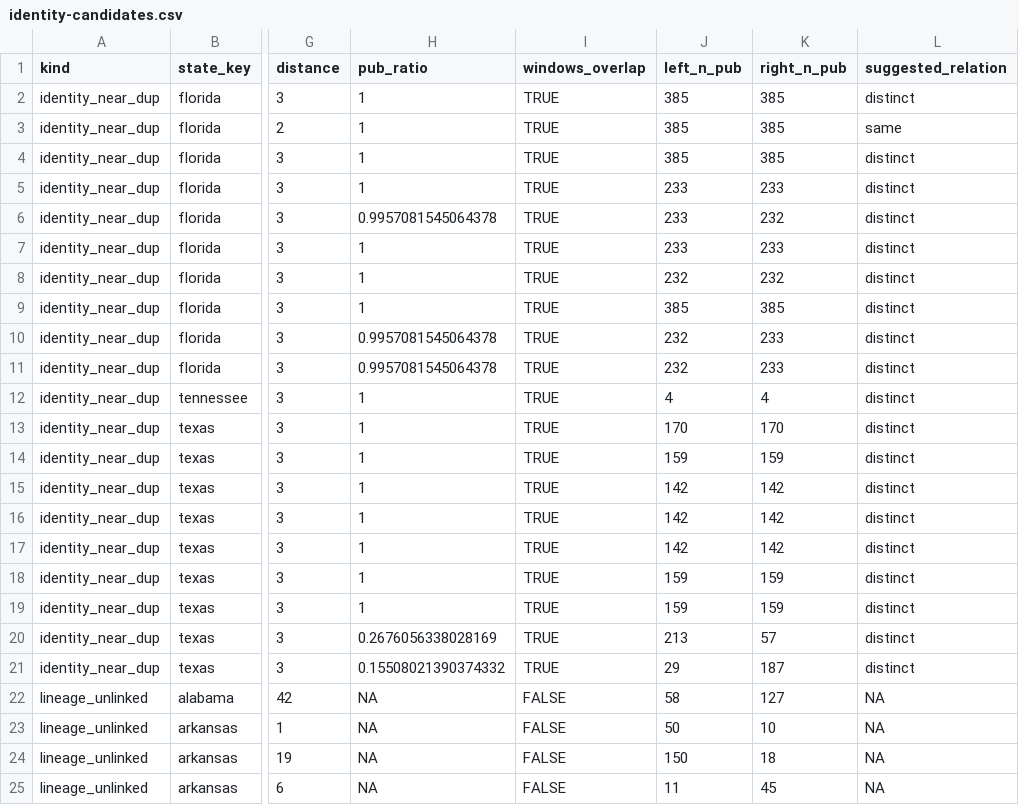
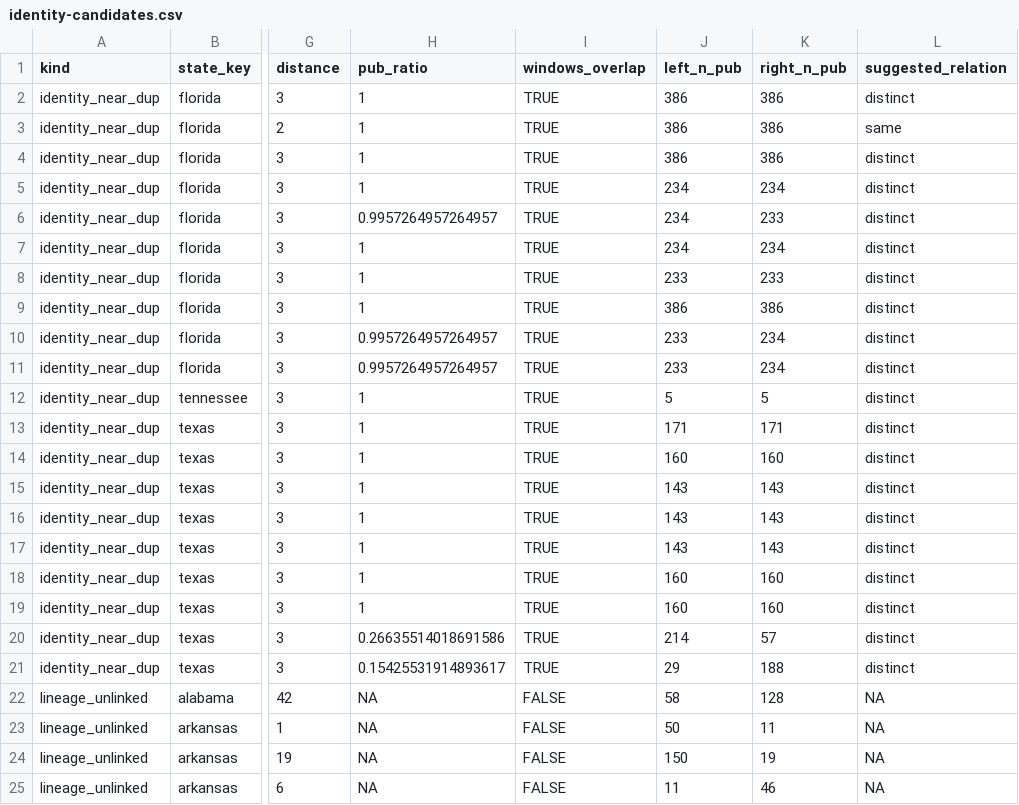
Before and after one commit to deportationdata/ice-287g, a CSV file: data/qa/identity-candidates.csv, drawn as a sheet; only a part is shown, gaps mark what is left out; the diff covers the shown part only; the diff names each change by its address in the sheet, - before the commit and + after, or states it on an @@ line.

```diff
--- a/data/qa/identity-candidates.csv
+++ b/data/qa/identity-candidates.csv
-J2:J4 (left_n_pub): 385
+J2:J4 (left_n_pub): 386
-K2:K4 (right_n_pub): 385
+K2:K4 (right_n_pub): 386
-J5:J7 (left_n_pub): 233
+J5:J7 (left_n_pub): 234
-K5 (right_n_pub): 233
+K5 (right_n_pub): 234
-H6 (pub_ratio): 0.9957081545064378
+H6 (pub_ratio): 0.9957264957264957
-K6 (right_n_pub): 232
+K6 (right_n_pub): 233
-K7 (right_n_pub): 233
+K7 (right_n_pub): 234
-J8 (left_n_pub): 232
+J8 (left_n_pub): 233
-K8 (right_n_pub): 232
+K8 (right_n_pub): 233
-J9 (left_n_pub): 385
+J9 (left_n_pub): 386
-K9 (right_n_pub): 385
+K9 (right_n_pub): 386
-H10:H11 (pub_ratio): 0.9957081545064378
+H10:H11 (pub_ratio): 0.9957264957264957
-J10:J11 (left_n_pub): 232
+J10:J11 (left_n_pub): 233
-K10:K11 (right_n_pub): 233
+K10:K11 (right_n_pub): 234
-J12 (left_n_pub): 4
+J12 (left_n_pub): 5
-K12 (right_n_pub): 4
+K12 (right_n_pub): 5
-J13 (left_n_pub): 170
+J13 (left_n_pub): 171
-K13 (right_n_pub): 170
+K13 (right_n_pub): 171
-J14 (left_n_pub): 159
+J14 (left_n_pub): 160
-K14 (right_n_pub): 159
+K14 (right_n_pub): 160
-J15:J17 (left_n_pub): 142
+J15:J17 (left_n_pub): 143
-K15:K17 (right_n_pub): 142
+K15:K17 (right_n_pub): 143
-J18:J19 (left_n_pub): 159
+J18:J19 (left_n_pub): 160
-K18:K19 (right_n_pub): 159
+K18:K19 (right_n_pub): 160
-H20 (pub_ratio): 0.2676056338028169
+H20 (pub_ratio): 0.26635514018691586
-J20 (left_n_pub): 213
+J20 (left_n_pub): 214
-H21 (pub_ratio): 0.15508021390374332
+H21 (pub_ratio): 0.15425531914893617
-K21 (right_n_pub): 187
+K21 (right_n_pub): 188
-K22 (right_n_pub): 127
+K22 (right_n_pub): 128
-K23 (right_n_pub): 10
+K23 (right_n_pub): 11
-K24 (right_n_pub): 18
+K24 (right_n_pub): 19
-K25 (right_n_pub): 45
+K25 (right_n_pub): 46
```
Also changed, not shown: 26 edited cells elsewhere in this file, data/qa/identity-summary.csv, data/qa/qa-match-types.csv, 30 other files.
